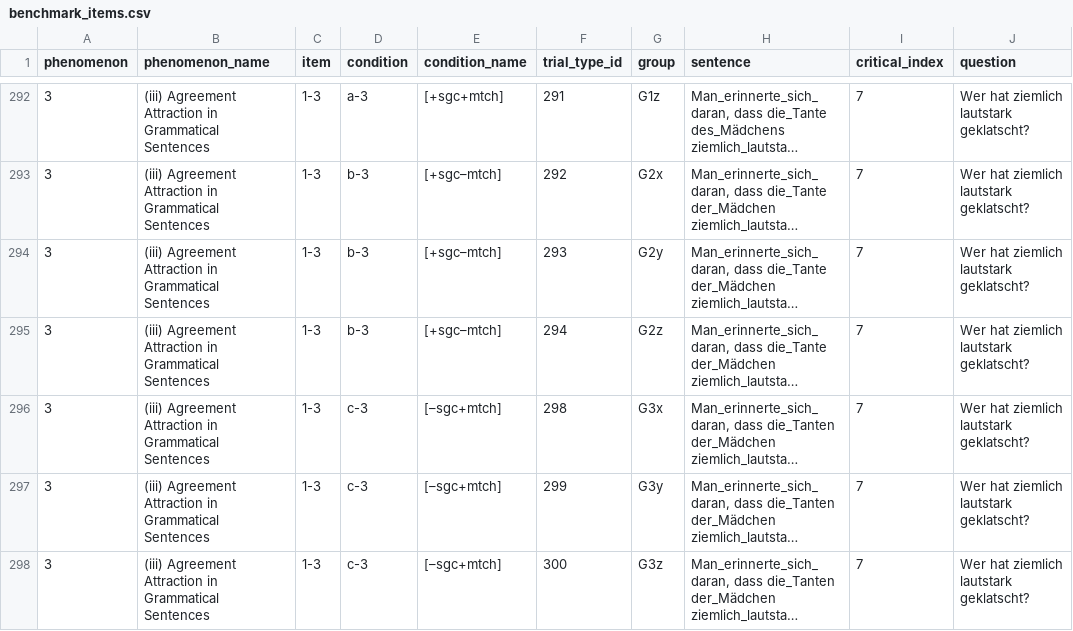
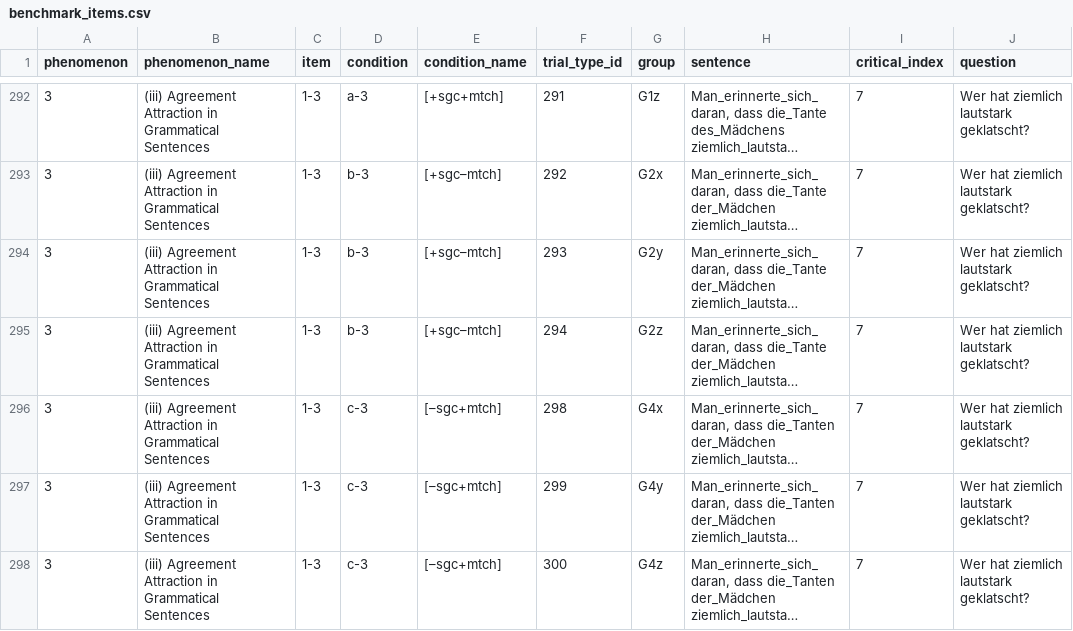
Before and after one commit to vrazitulis/german-benchmark-experiment, a CSV file: chunk_includes/benchmark_items.csv, drawn as a sheet; only a part is shown, gaps mark what is left out; long unchanged cells end in …; the diff covers the shown part only; the diff names each change by its address in the sheet, - before the commit and + after, or states it on an @@ line.

Commit message:
GAT c d swap correction, but consistency with old Latin square groups

```diff
--- a/chunk_includes/benchmark_items.csv
+++ b/chunk_includes/benchmark_items.csv
-G296 (group): G3x
+G296 (group): G4x
-G297 (group): G3y
+G297 (group): G4y
-G298 (group): G3z
+G298 (group): G4z
```
Also changed, not shown: 69 edited cells elsewhere in this file.
